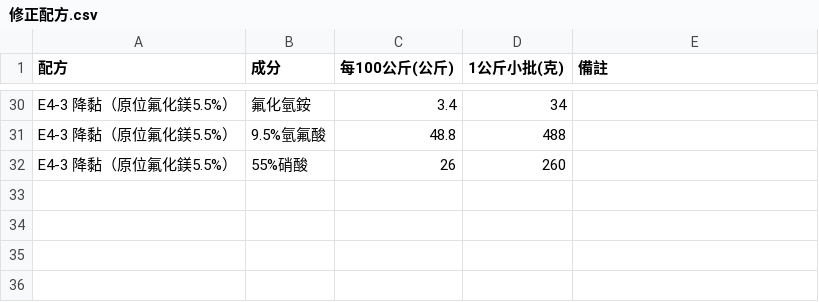
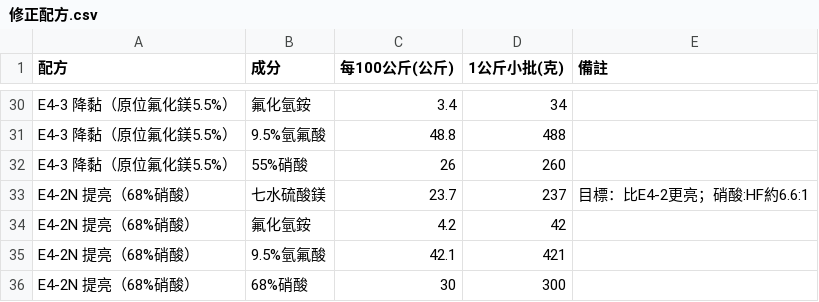
Before and after one commit to f6531kuo-pixel/SUS304, a CSV file: data/修正配方.csv, drawn as a sheet; only a part is shown, gaps mark what is left out.

```diff
--- a/data/修正配方.csv
+++ b/data/修正配方.csv
@@ -32 +32,5 @@ E4-3 降黏（原位氟化鎂5.5%）,9.5%氫氟酸,48.8,488,
 E4-3 降黏（原位氟化鎂5.5%）,55%硝酸,26,260,
+E4-2N 提亮（68%硝酸）,七水硫酸鎂,23.7,237,目標：比E4-2更亮；硝酸:HF約6.6:1
+E4-2N 提亮（68%硝酸）,氟化氫銨,4.2,42,
+E4-2N 提亮（68%硝酸）,9.5%氫氟酸,42.1,421,
+E4-2N 提亮（68%硝酸）,68%硝酸,30,300,
```
Also changed, not shown: data/試驗紀錄.csv, 3 other files.
